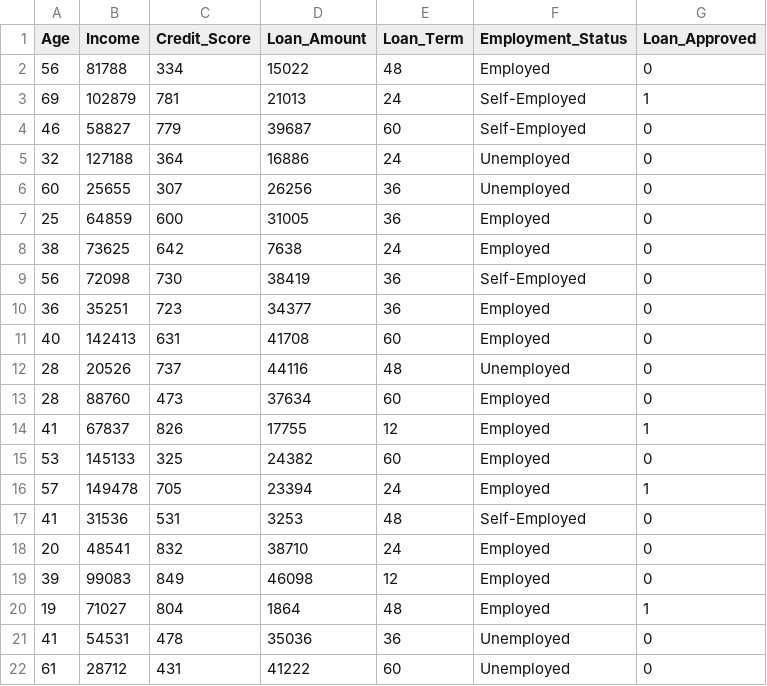
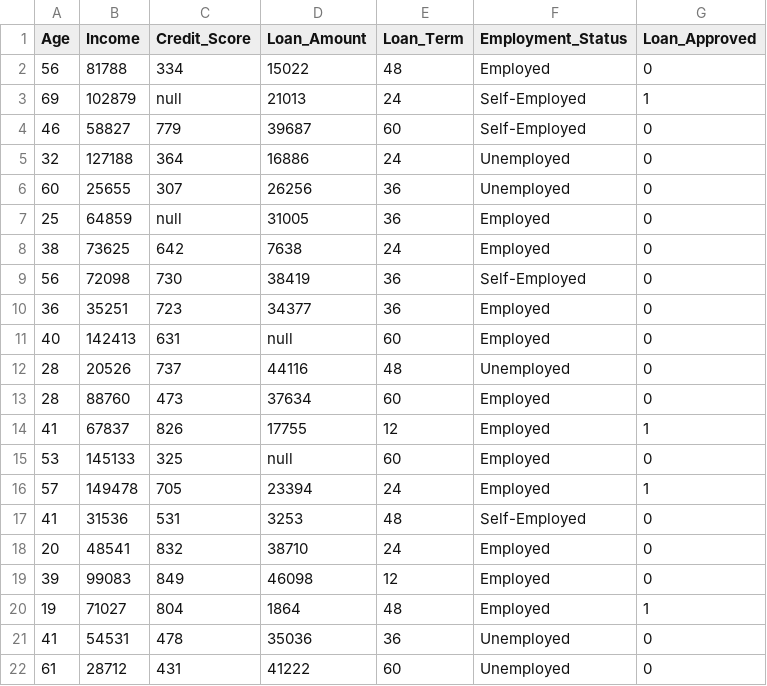
Before and after one commit to akanshathakur02/loan-default-prediction, a CSV file: loan_prediction_dataset.csv, drawn as a sheet; only a part is shown.

```diff
--- a/loan_prediction_dataset.csv
+++ b/loan_prediction_dataset.csv
@@ -2,3 +2,3 @@ Age,Income,Credit_Score,Loan_Amount,Loan_Term,Employment_Status,Loan_Approved
 56,81788,334,15022,48,Employed,0
-69,102879,781,21013,24,Self-Employed,1
+69,102879,null,21013,24,Self-Employed,1
 46,58827,779,39687,60,Self-Employed,0
@@ -6,3 +6,3 @@ Age,Income,Credit_Score,Loan_Amount,Loan_Term,Employment_Status,Loan_Approved
 60,25655,307,26256,36,Unemployed,0
-25,64859,600,31005,36,Employed,0
+25,64859,null,31005,36,Employed,0
 38,73625,642,7638,24,Employed,0
@@ -10,3 +10,3 @@ Age,Income,Credit_Score,Loan_Amount,Loan_Term,Employment_Status,Loan_Approved
 36,35251,723,34377,36,Employed,0
-40,142413,631,41708,60,Employed,0
+40,142413,631,null,60,Employed,0
 28,20526,737,44116,48,Unemployed,0
@@ -14,3 +14,3 @@ Age,Income,Credit_Score,Loan_Amount,Loan_Term,Employment_Status,Loan_Approved
 41,67837,826,17755,12,Employed,1
-53,145133,325,24382,60,Employed,0
+53,145133,325,null,60,Employed,0
 57,149478,705,23394,24,Employed,1
```
Also changed, not shown: 1 other file.
